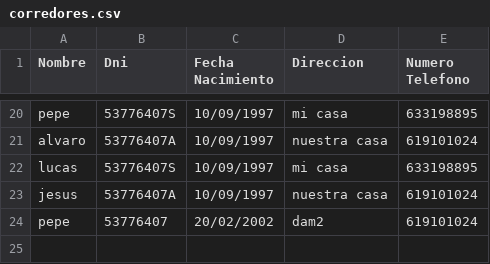
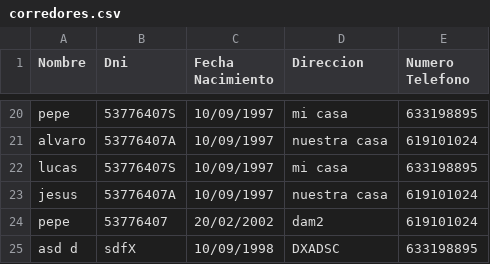
Before and after one commit to migueljovellanos/DI18-19, a CSV file: CorredoresInscripcionGrafica/corredores.csv, drawn as a sheet; only a part is shown, gaps mark what is left out.

```diff
--- a/CorredoresInscripcionGrafica/corredores.csv
+++ b/CorredoresInscripcionGrafica/corredores.csv
@@ -24 +24,2 @@ jesus,53776407A,10/09/1997,nuestra casa,619101024
 pepe,53776407,20/02/2002,dam2,619101024
+asd d,sdfX,10/09/1998,DXADSC,633198895
```
Also changed, not shown: 5 other files.
